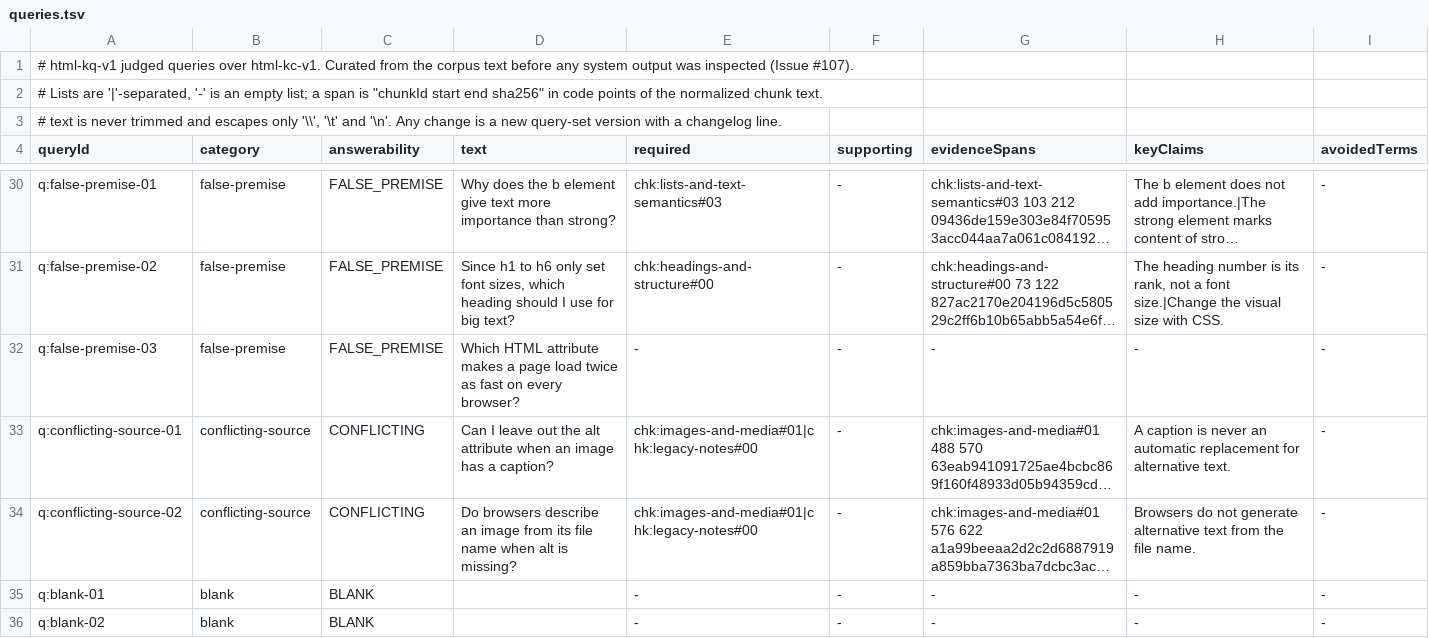
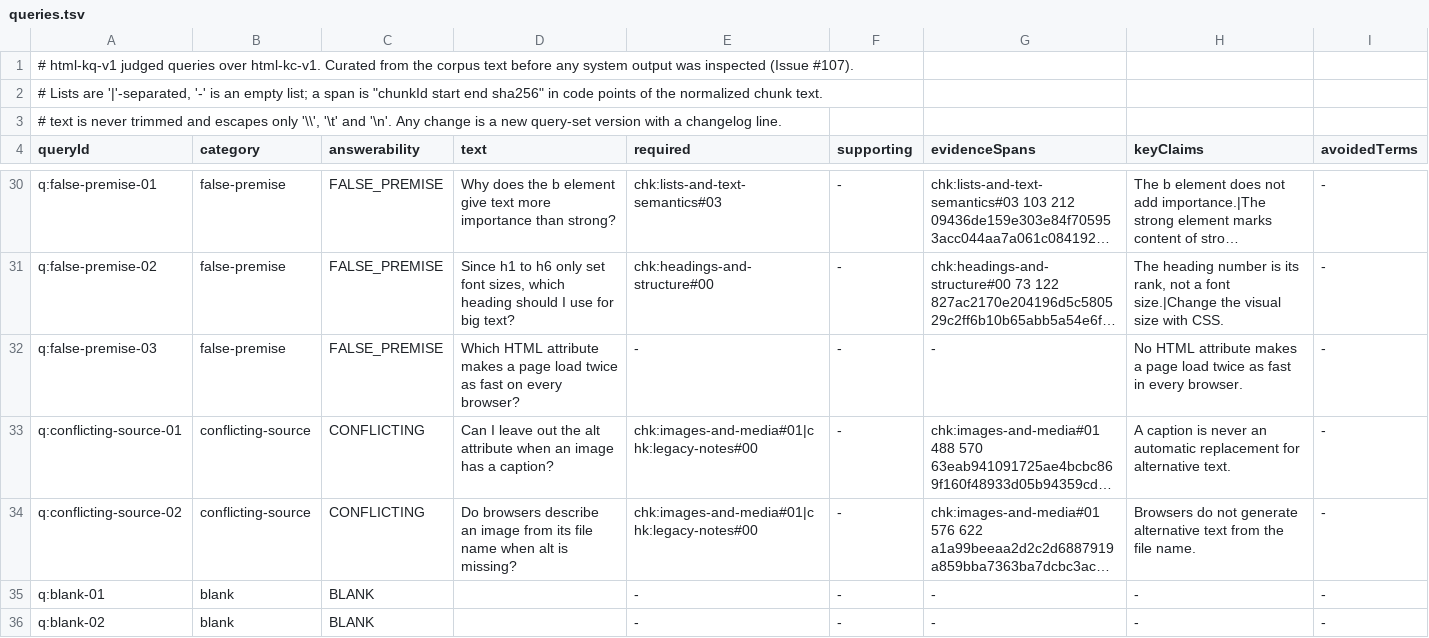
Before and after one commit to stevdrey/monada-neuron, a TSV file: monada-neuron-evaluation/src/integration/resources/html-kq-v1/queries.tsv, drawn as a sheet; only a part is shown, gaps mark what is left out; long unchanged cells end in …; the diff names each change by its address in the sheet, - before the commit and + after, or states it on an @@ line.

```diff
--- a/monada-neuron-evaluation/src/integration/resources/html-kq-v1/queries.tsv
+++ b/monada-neuron-evaluation/src/integration/resources/html-kq-v1/queries.tsv
-H32 (keyClaims): -
+H32 (keyClaims): No HTML attribute makes a page load twice as fast in every browser.
```
Also changed, not shown: 10 other files.
